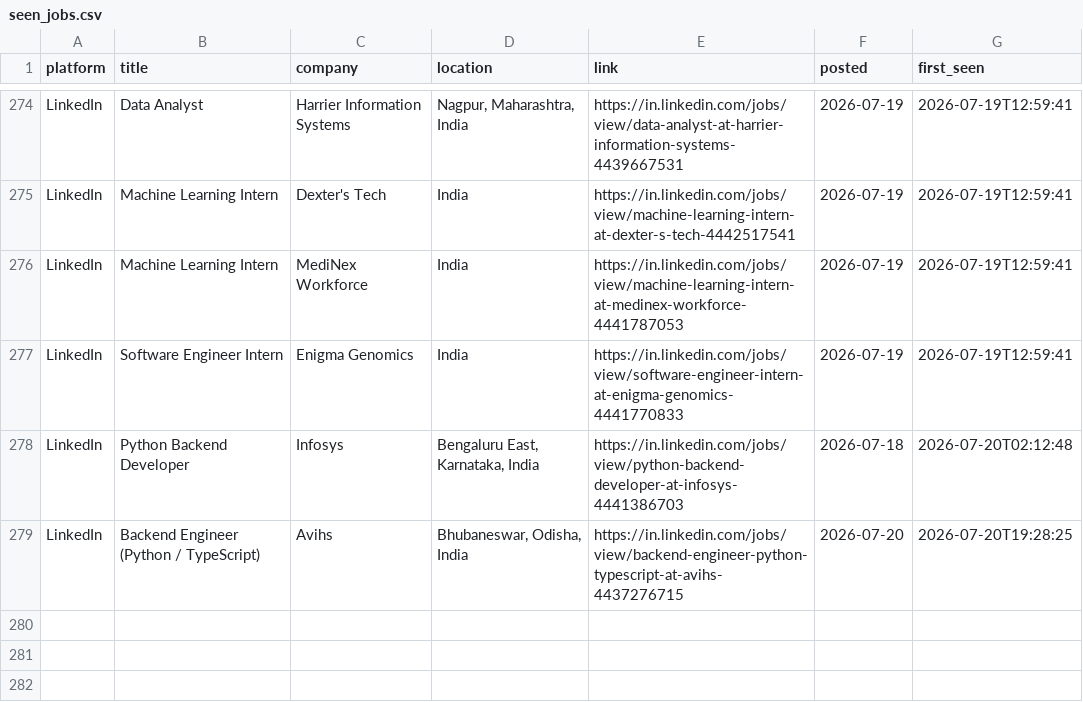
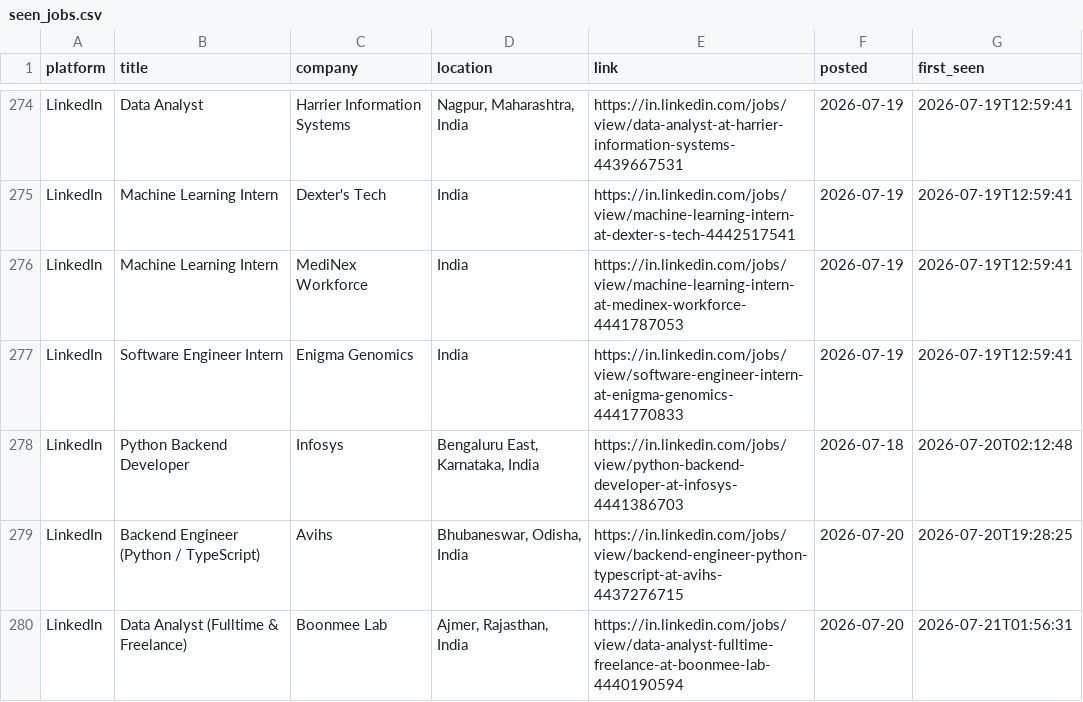
Before and after one commit to Kapilprajapat234/job-alert-bot, a CSV file: data/seen_jobs.csv, drawn as a sheet; only a part is shown, gaps mark what is left out; the diff names each change by its address in the sheet, - before the commit and + after, or states it on an @@ line.

```diff
--- a/data/seen_jobs.csv
+++ b/data/seen_jobs.csv
+row 280: LinkedIn | Data Analyst (Fulltime & Freelance) | Boonmee Lab | Ajmer, Rajasthan, India | https://in.linkedin.com/jobs/view/data-analyst-fulltime-freelance-at-boonmee-lab-4440190594 | 2026-07-20 | 2026-07-21T01:56:31
```
Also changed, not shown: data/new_jobs_latest_run.csv, 1 other file.
